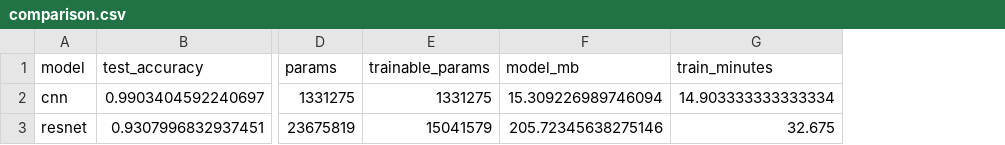
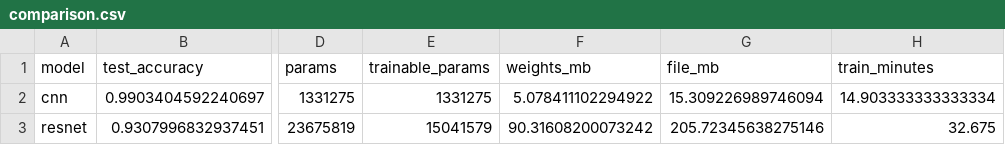
Before and after one commit to GalanIonut/traffic-sign-recognition, a CSV file: reports/m5/comparison.csv, drawn as a sheet; only a part is shown, gaps mark what is left out; addresses are those after the commit; the diff names each change by its address in the sheet, - before the commit and + after, or states it on an @@ line.

```diff
--- a/reports/m5/comparison.csv
+++ b/reports/m5/comparison.csv
+column F (weights_mb), rows 2-3: 5.078411102294922 | 90.31608200073242
-G1: model_mb
+G1: file_mb
```
Also changed, not shown: 10 other files.
